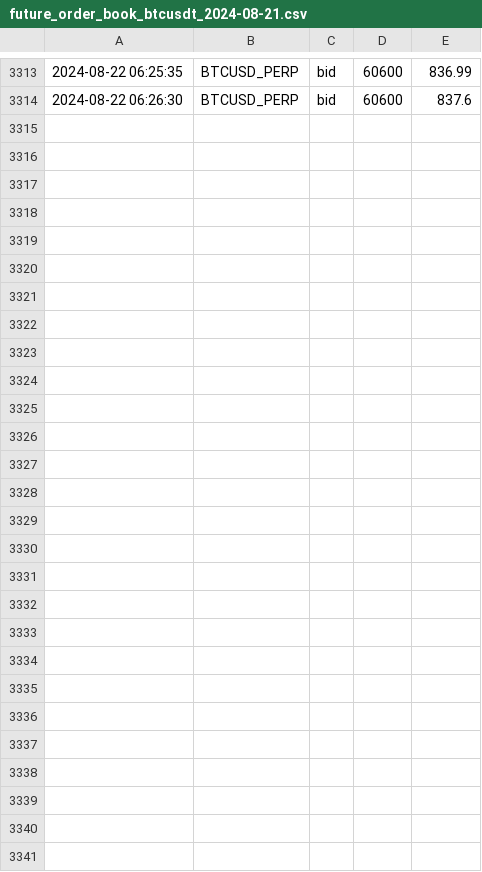
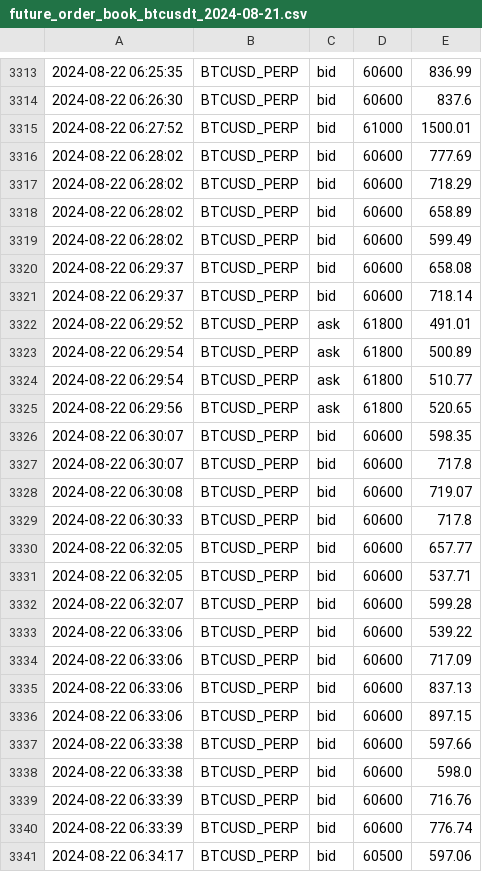
Before and after one commit to caotuanvu123/ob-btc-future, a CSV file: csv/futures/future_order_book_btcusdt_2024-08-21.csv, drawn as a sheet; only a part is shown, gaps mark what is left out; the diff names each change by its address in the sheet, - before the commit and + after, or states it on an @@ line.

```diff
--- a/csv/futures/future_order_book_btcusdt_2024-08-21.csv
+++ b/csv/futures/future_order_book_btcusdt_2024-08-21.csv
+row 3315: 2024-08-22 06:27:52 | BTCUSD_PERP | bid | 61000 | 1500.01
+row 3316: 2024-08-22 06:28:02 | BTCUSD_PERP | bid | 60600 | 777.69
+row 3317: 2024-08-22 06:28:02 | BTCUSD_PERP | bid | 60600 | 718.29
+row 3318: 2024-08-22 06:28:02 | BTCUSD_PERP | bid | 60600 | 658.89
+row 3319: 2024-08-22 06:28:02 | BTCUSD_PERP | bid | 60600 | 599.49
+row 3320: 2024-08-22 06:29:37 | BTCUSD_PERP | bid | 60600 | 658.08
+row 3321: 2024-08-22 06:29:37 | BTCUSD_PERP | bid | 60600 | 718.14
+row 3322: 2024-08-22 06:29:52 | BTCUSD_PERP | ask | 61800 | 491.01
+row 3323: 2024-08-22 06:29:54 | BTCUSD_PERP | ask | 61800 | 500.89
+row 3324: 2024-08-22 06:29:54 | BTCUSD_PERP | ask | 61800 | 510.77
+row 3325: 2024-08-22 06:29:56 | BTCUSD_PERP | ask | 61800 | 520.65
+row 3326: 2024-08-22 06:30:07 | BTCUSD_PERP | bid | 60600 | 598.35
+row 3327: 2024-08-22 06:30:07 | BTCUSD_PERP | bid | 60600 | 717.8
+row 3328: 2024-08-22 06:30:08 | BTCUSD_PERP | bid | 60600 | 719.07
+row 3329: 2024-08-22 06:30:33 | BTCUSD_PERP | bid | 60600 | 717.8
+row 3330: 2024-08-22 06:32:05 | BTCUSD_PERP | bid | 60600 | 657.77
+row 3331: 2024-08-22 06:32:05 | BTCUSD_PERP | bid | 60600 | 537.71
+row 3332: 2024-08-22 06:32:07 | BTCUSD_PERP | bid | 60600 | 599.28
+row 3333: 2024-08-22 06:33:06 | BTCUSD_PERP | bid | 60600 | 539.22
+row 3334: 2024-08-22 06:33:06 | BTCUSD_PERP | bid | 60600 | 717.09
+row 3335: 2024-08-22 06:33:06 | BTCUSD_PERP | bid | 60600 | 837.13
+row 3336: 2024-08-22 06:33:06 | BTCUSD_PERP | bid | 60600 | 897.15
+row 3337: 2024-08-22 06:33:38 | BTCUSD_PERP | bid | 60600 | 597.66
+row 3338: 2024-08-22 06:33:38 | BTCUSD_PERP | bid | 60600 | 598.0
+row 3339: 2024-08-22 06:33:39 | BTCUSD_PERP | bid | 60600 | 716.76
+row 3340: 2024-08-22 06:33:39 | BTCUSD_PERP | bid | 60600 | 776.74
+row 3341: 2024-08-22 06:34:17 | BTCUSD_PERP | bid | 60500 | 597.06
```
Also changed, not shown: csv/futures/future_order_book_ethusdt_2024-08-21.csv, csv/spots/future_order_book_btcusdt_2024-08-21.csv, 2 other files.
